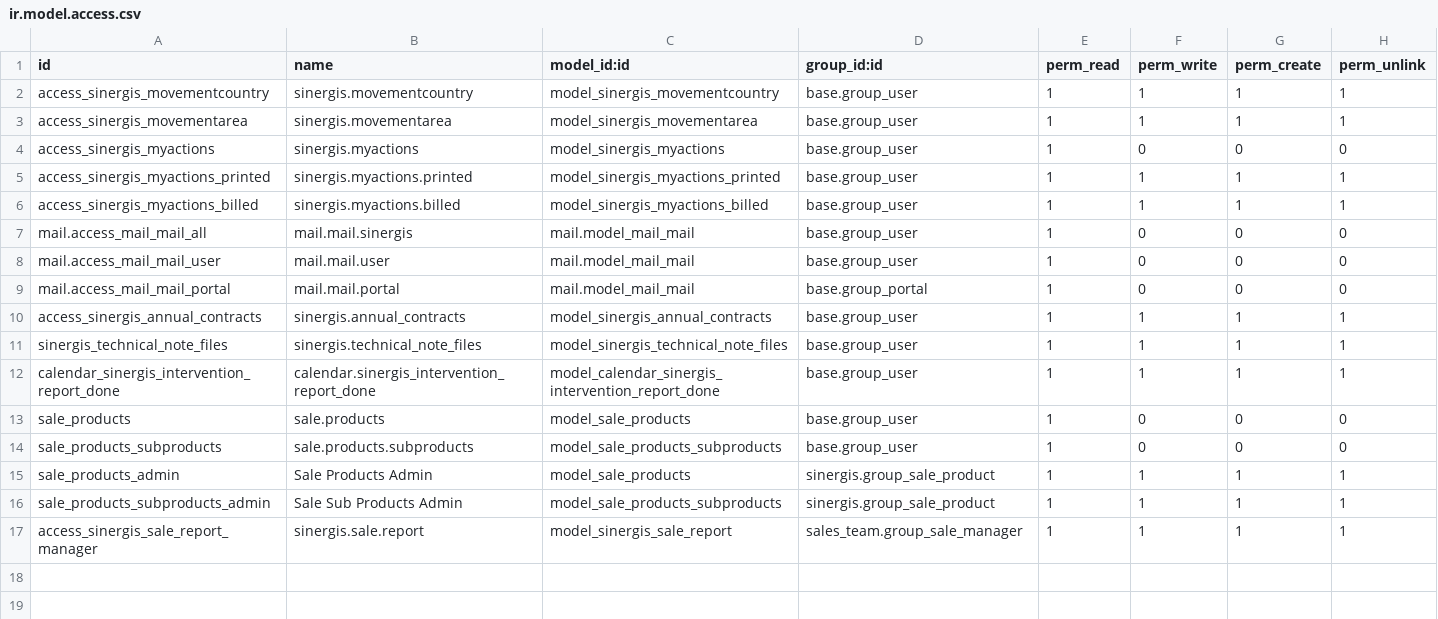
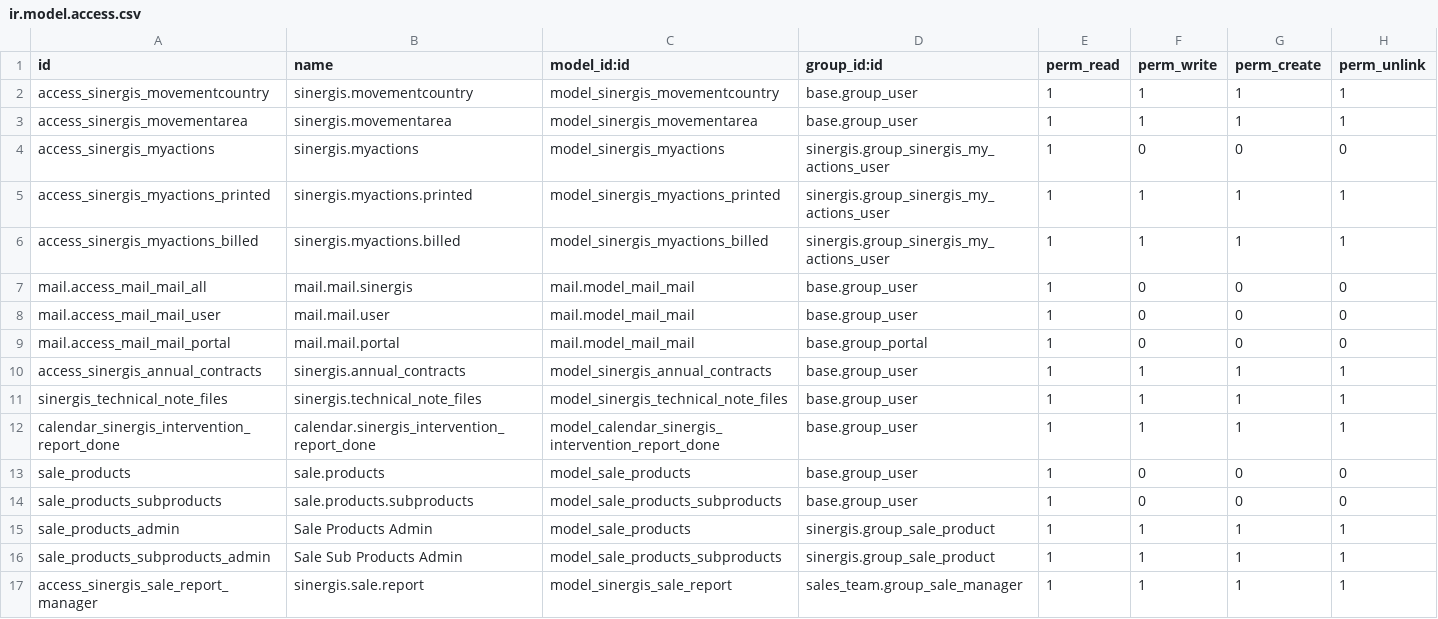
Before and after one commit to SINERGIS971/SINERGIS-INFORMATIQUE, a CSV file: sinergis/security/ir.model.access.csv, drawn as a sheet.

```diff
--- a/sinergis/security/ir.model.access.csv
+++ b/sinergis/security/ir.model.access.csv
@@ -3,5 +3,5 @@ access_sinergis_movementcountry,sinergis.movementcountry,model_sinergis_movement
 access_sinergis_movementarea,sinergis.movementarea,model_sinergis_movementarea,base.group_user,1,1,1,1
-access_sinergis_myactions,sinergis.myactions,model_sinergis_myactions,base.group_user,1,0,0,0
-access_sinergis_myactions_printed,sinergis.myactions.printed,model_sinergis_myactions_printed,base.group_user,1,1,1,1
-access_sinergis_myactions_billed,sinergis.myactions.billed,model_sinergis_myactions_billed,base.group_user,1,1,1,1
+access_sinergis_myactions,sinergis.myactions,model_sinergis_myactions,sinergis.group_sinergis_my_actions_user,1,0,0,0
+access_sinergis_myactions_printed,sinergis.myactions.printed,model_sinergis_myactions_printed,sinergis.group_sinergis_my_actions_user,1,1,1,1
+access_sinergis_myactions_billed,sinergis.myactions.billed,model_sinergis_myactions_billed,sinergis.group_sinergis_my_actions_user,1,1,1,1
 mail.access_mail_mail_all,mail.mail.sinergis,mail.model_mail_mail,base.group_user,1,0,0,0
```
Also changed, not shown: 1 other file.
